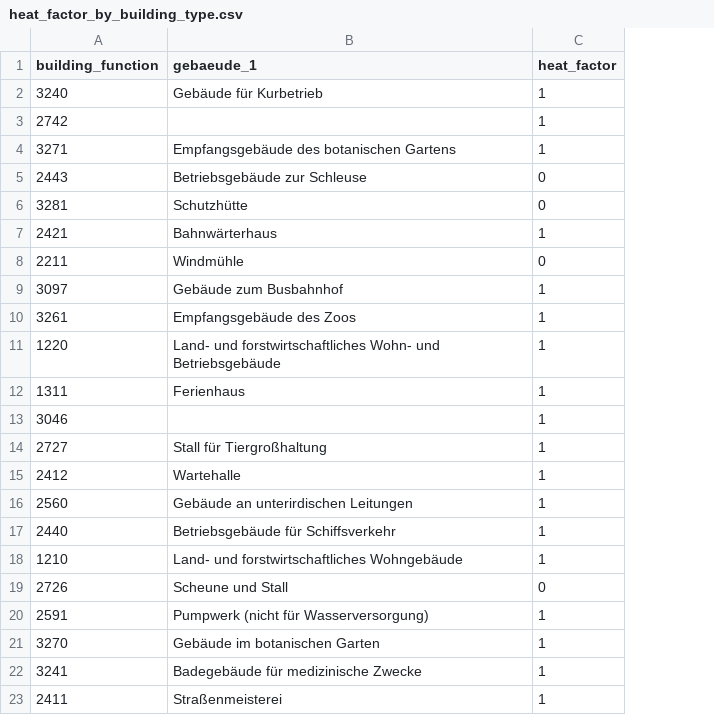
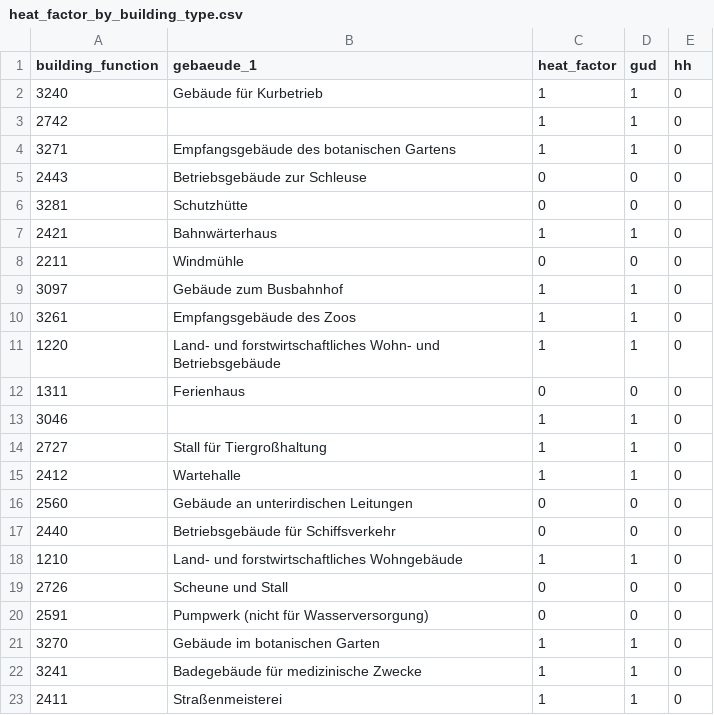
Before and after one commit to knut0815/reegis_hp, a CSV file: reegis_hp/berlin_hp/data/static/heat_factor_by_building_type.csv, drawn as a sheet; only a part is shown; the diff covers the shown part only; the diff names each change by its address in the sheet, - before the commit and + after, or states it on an @@ line.

```diff
--- a/reegis_hp/berlin_hp/data/static/heat_factor_by_building_type.csv
+++ b/reegis_hp/berlin_hp/data/static/heat_factor_by_building_type.csv
+column D (gud), rows 2-23: 1 | 1 | 1 | 0 | 0 | 1 | 0 | 1 | 1 | 1 | 0 | 1 | 1 | 1 | 0 | 0 | 1 | 0 | 0 | 1 | 1 | 1
+column E (hh), rows 2-23: all 0
-C12 (heat_factor): 1
+C12 (heat_factor): 0
-C16:C17 (heat_factor): 1
+C16:C17 (heat_factor): 0
-C20 (heat_factor): 1
+C20 (heat_factor): 0
```
Also changed, not shown: 6 edited cells elsewhere in this file, 4 other files.
